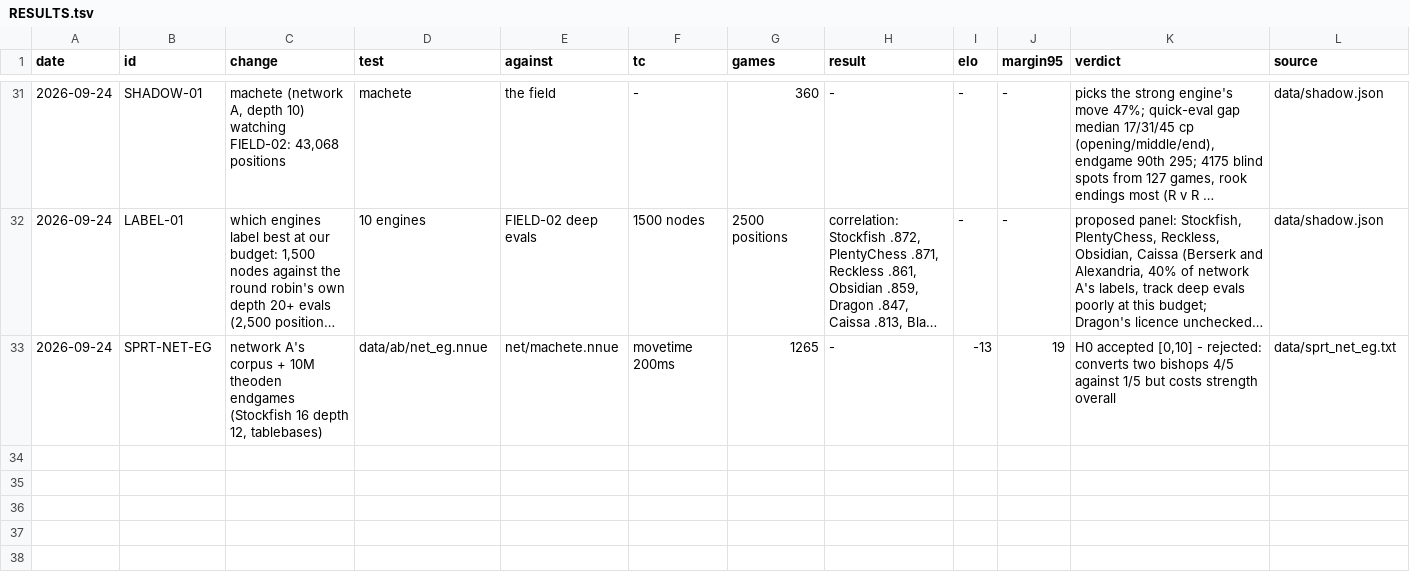
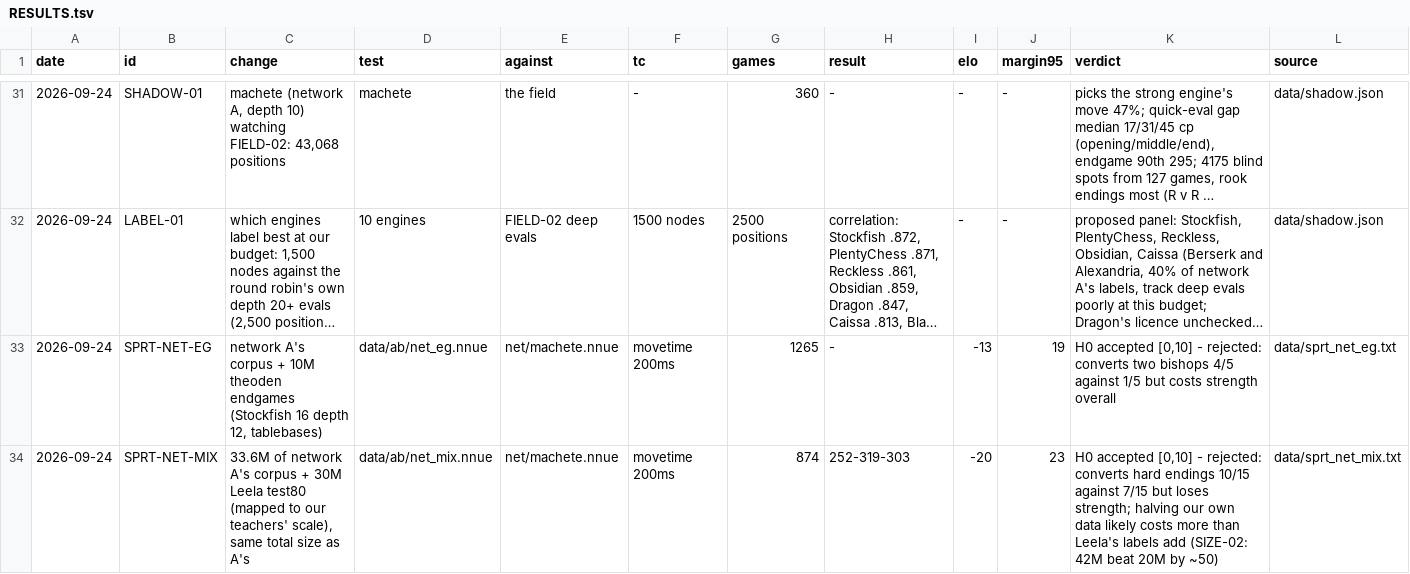
Before and after one commit to NickDrohan/machete, a TSV file: RESULTS.tsv, drawn as a sheet; only a part is shown, gaps mark what is left out; long unchanged cells end in ….

Commit message:
results: the Leela mix is rejected, -20 +/- 23

```diff
--- a/RESULTS.tsv
+++ b/RESULTS.tsv
@@ -33 +33,2 @@ date	id	change	test	against	tc	games	result	elo	margin95	verdict	source
 2026-09-24	SPRT-NET-EG	network A's corpus + 10M theoden endgames (Stockfish 16 depth 12, tablebases)	data/ab/net_eg.nnue	net/machete.nnue	movetime 200ms	1265	-	-13	19	H0 accepted [0,10] - rejected: converts two bishops 4/5 against 1/5 but costs strength overall	data/sprt_net_eg.txt
+2026-09-24	SPRT-NET-MIX	33.6M of network A's corpus + 30M Leela test80 (mapped to our teachers' scale), same total size as A's	data/ab/net_mix.nnue	net/machete.nnue	movetime 200ms	874	252-319-303	-20	23	H0 accepted [0,10] - rejected: converts hard endings 10/15 against 7/15 but loses strength; halving our own data likely costs more than Leela's labels add (SIZE-02: 42M beat 20M by ~50)	data/sprt_net_mix.txt
```
